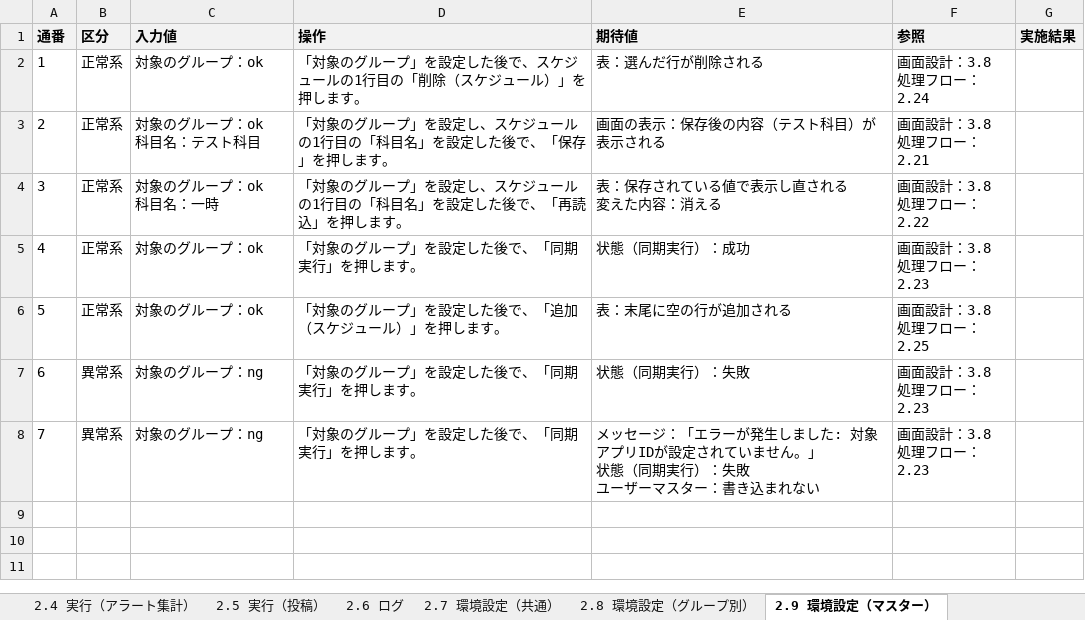
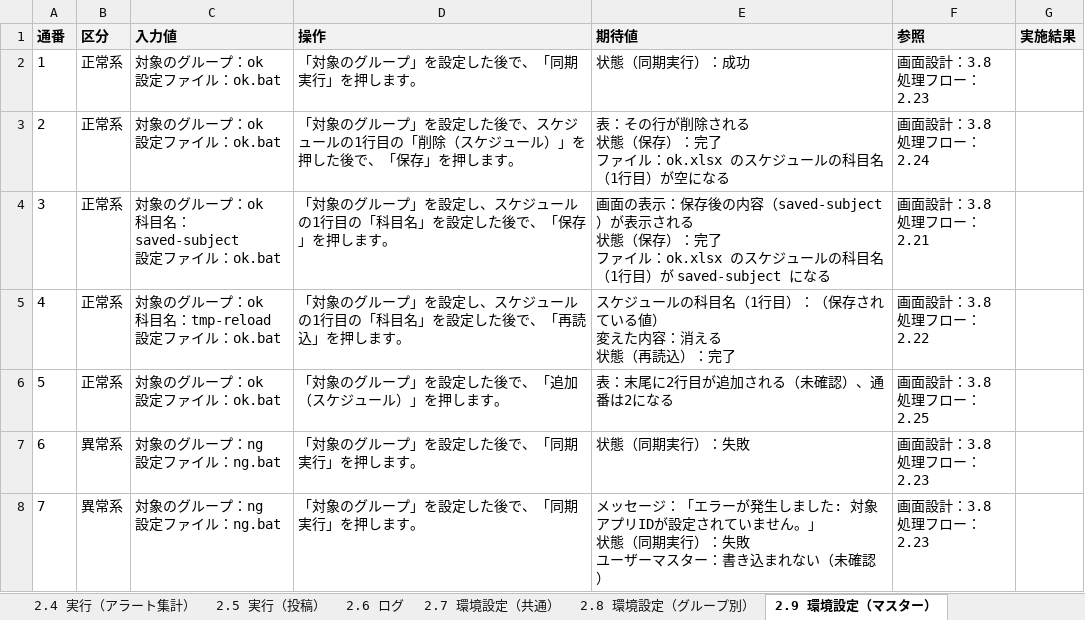
Before and after one commit to nishida2073/project_management, an Excel workbook: tool/kintone-aggregator/doc/03_結合テスト/テスト仕様書.xlsx, sheet 2.9 環境設定（マスター）, drawn as a sheet; values as stored, in another font and other column widths than the file's, no borders; ↵ is a line break in a cell; the diff names each change by its address in the sheet, - before the commit and + after, or states it on an @@ line.

```diff
--- a/tool/kintone-aggregator/doc/03_結合テスト/テスト仕様書.xlsx (sheet 2.9 環境設定（マスター）)
+++ b/tool/kintone-aggregator/doc/03_結合テスト/テスト仕様書.xlsx (sheet 2.9 環境設定（マスター）)
-C2 (入力値): 対象のグループ：ok
+C2 (入力値): 対象のグループ：ok ↵ 設定ファイル：ok.bat
-D2 (操作): 「対象のグループ」を設定した後で、スケジュールの1行目の「削除（スケジュール）」を押します。
+D2 (操作): 「対象のグループ」を設定した後で、「同期実行」を押します。
-E2 (期待値): 表：選んだ行が削除される
+E2 (期待値): 状態（同期実行）：成功
-F2 (参照): 画面設計：3.8 ↵ 処理フロー：2.24
+F2 (参照): 画面設計：3.8 ↵ 処理フロー：2.23
-C3 (入力値): 対象のグループ：ok ↵ 科目名：テスト科目
+C3 (入力値): 対象のグループ：ok ↵ 設定ファイル：ok.bat
-D3 (操作): …を設定し、スケジュールの1行目の「科目名」を設定した後で…
+D3 (操作): …を設定した後で、スケジュールの1行目の「削除（スケジュール）」を押した後で…
-E3 (期待値): 画面の表示：保存後の内容（テスト科目）が表示される
+E3 (期待値): 表：その行が削除される ↵ 状態（保存）：完了 ↵ ファイル：ok.xlsx のスケジュールの科目名（1行目）が空になる
-F3 (参照): 画面設計：3.8 ↵ 処理フロー：2.21
+F3 (参照): 画面設計：3.8 ↵ 処理フロー：2.24
-C4 (入力値): 対象のグループ：ok ↵ 科目名：一時
+C4 (入力値): 対象のグループ：ok ↵ 科目名：saved-subject ↵ 設定ファイル：ok.bat
-D4 (操作): …後で、「再読込」を押し…
+D4 (操作): …後で、「保存」を押し…
-E4 (期待値): 表：保存されている値で表示し直される ↵ 変えた内容：消える
+E4 (期待値): 画面の表示：保存後の内容（saved-subject）が表示される ↵ 状態（保存）：完了 ↵ ファイル：ok.xlsx のスケジュールの科目名（1行目）が saved-subject になる
-F4 (参照): 画面設計：3.8 ↵ 処理フロー：2.22
+F4 (参照): 画面設計：3.8 ↵ 処理フロー：2.21
-C5 (入力値): 対象のグループ：ok
+C5 (入力値): 対象のグループ：ok ↵ 科目名：tmp-reload ↵ 設定ファイル：ok.bat
-D5 (操作): 「対象のグループ」を設定した後で、「同期実行」を押します。
+D5 (操作): 「対象のグループ」を設定し、スケジュールの1行目の「科目名」を設定した後で、「再読込」を押します。
-E5 (期待値): 状態（同期実行）：成功
+E5 (期待値): スケジュールの科目名（1行目）：（保存されている値） ↵ 変えた内容：消える ↵ 状態（再読込）：完了
-F5 (参照): 画面設計：3.8 ↵ 処理フロー：2.23
+F5 (参照): 画面設計：3.8 ↵ 処理フロー：2.22
-C6 (入力値): 対象のグループ：ok
+C6 (入力値): 対象のグループ：ok ↵ 設定ファイル：ok.bat
-E6 (期待値): 表：末尾に空の行が追加される
+E6 (期待値): 表：末尾に2行目が追加される（未確認）、通番は2になる
-C7:C8 (入力値): 対象のグループ：ng
+C7:C8 (入力値): 対象のグループ：ng ↵ 設定ファイル：ng.bat
-E8 (期待値): …まれない
+E8 (期待値): …まれない（未確認）
```
Also changed, not shown: sheet 2.7 環境設定（共通）, sheet 2.8 環境設定（グループ別）, sheet 2.6 ログ, sheet 2.1 実行（一括実行）, sheet 2.2 実行（アプリデータ作成）, sheet 2.3 実行（アプリデータ集計）, 3 more sheets, tool/kintone-resourse-generator/doc/03_結合テスト/テスト仕様書.xlsx, tool/package-generator/doc/03_結合テスト/テスト仕様書.xlsx, 39 other files.
